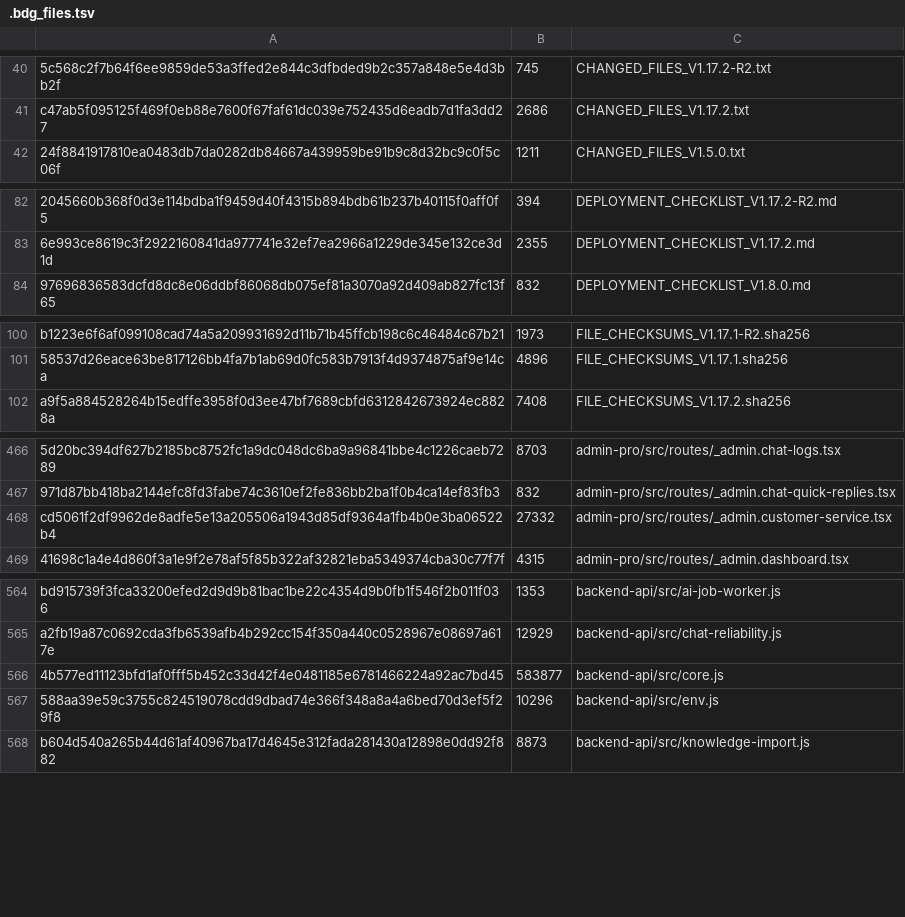
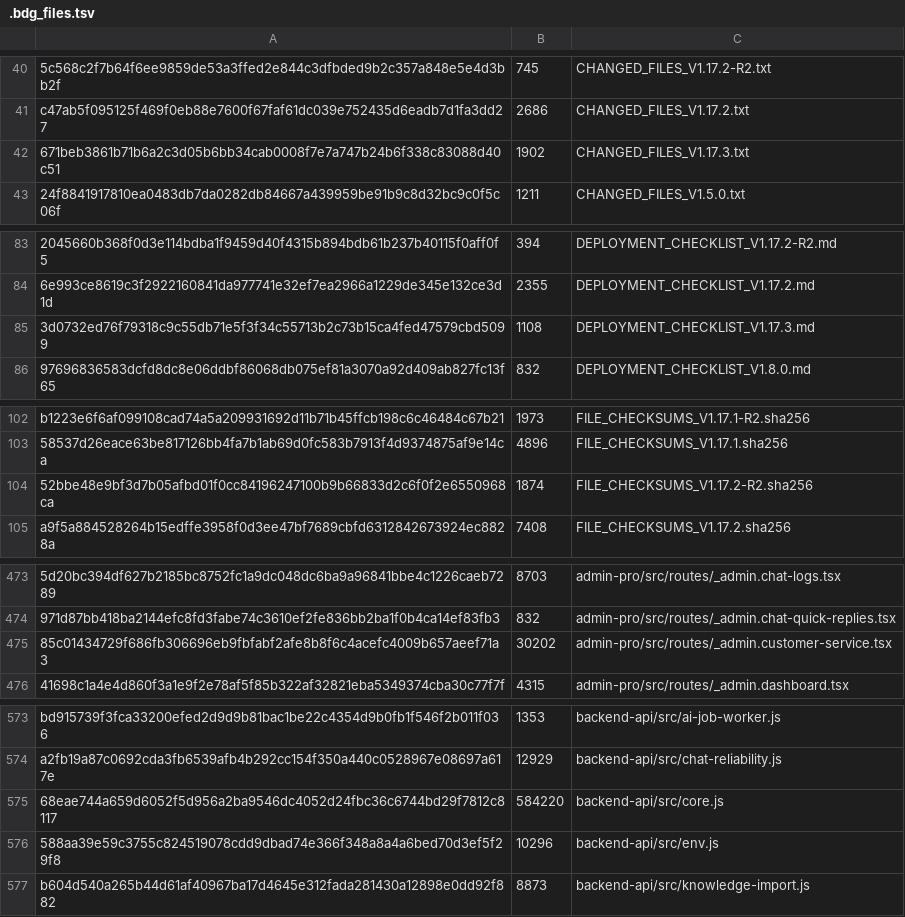
Before and after one commit to deathnotelaymm-maker/BDG_CS_ASSISTANT, a TSV file: .bdg_files.tsv, drawn as a sheet; only a part is shown, gaps mark what is left out; removed rows and columns are numbered as before the commit, all else as after; the diff covers the shown part only; the diff names each change by its address in the sheet, - before the commit and + after, or states it on an @@ line.

Commit message:
v1.17.3 Support Workspace UX Admin Access and Tenant Isolation Repair

```diff
--- a/.bdg_files.tsv
+++ b/.bdg_files.tsv
+row 42: 671beb3861b71b6a2c3d05b6bb34cab0008f7e7a747b24b6f338c83088d40c51 | 1902 | CHANGED_FILES_V1.17.3.txt
+row 85: 3d0732ed76f79318c9c55db71e5f3f34c55713b2c73b15ca4fed47579cbd5099 | 1108 | DEPLOYMENT_CHECKLIST_V1.17.3.md
+row 104: 52bbe48e9bf3d7b05afbd01f0cc84196247100b9b66833d2c6f0f2e6550968ca | 1874 | FILE_CHECKSUMS_V1.17.2-R2.sha256
-row 468: cd5061f2df9962de8adfe5e13a205506a1943d85df9364a1fb4b0e3ba06522b4 | 27332 | admin-pro/src/routes/_admin.customer-service.tsx
+row 475: 85c01434729f686fb306696eb9fbfabf2afe8b8f6c4acefc4009b657aeef71a3 | 30202 | admin-pro/src/routes/_admin.customer-service.tsx
-row 566: 4b577ed11123bfd1af0fff5b452c33d42f4e0481185e6781466224a92ac7bd45 | 583877 | backend-api/src/core.js
+row 575: 68eae744a659d6052f5d956a2ba9546dc4052d24fbc36c6744bd29f7812c8117 | 584220 | backend-api/src/core.js
```
Also changed, not shown: 29 added rows, 23 removed rows and 12 edited cells elsewhere in this file, 45 other files.
